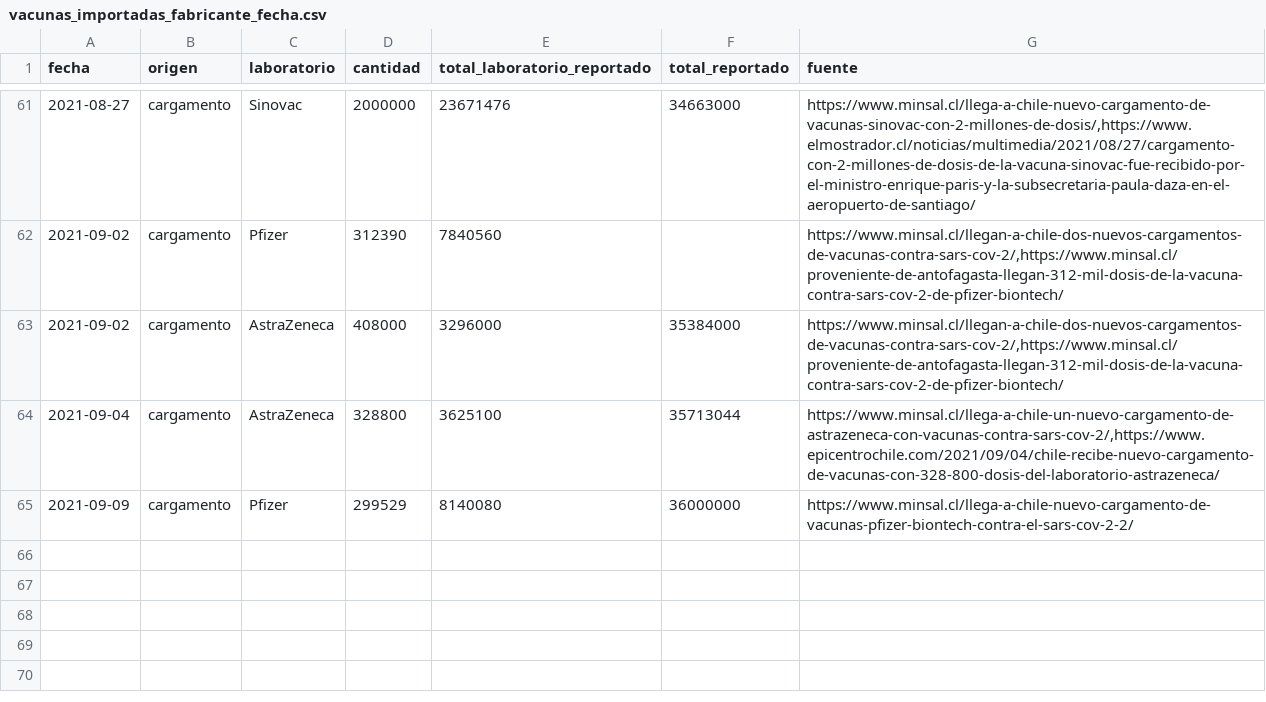
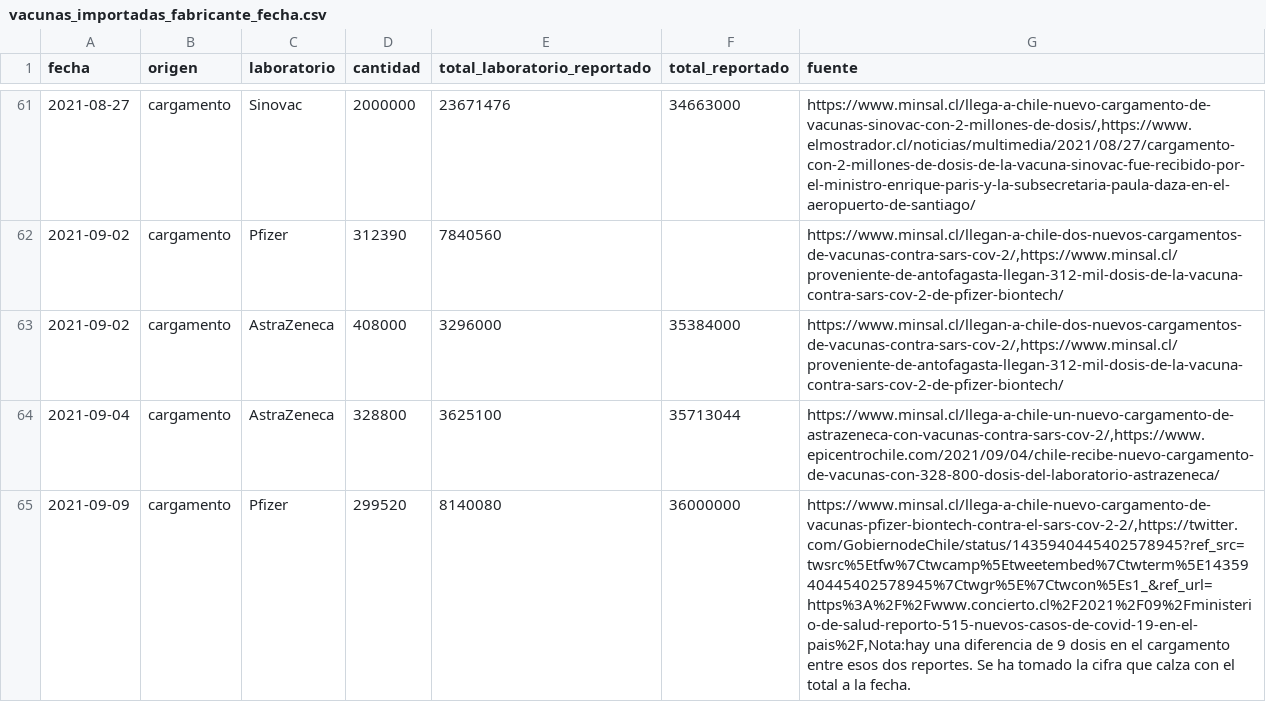
Before and after one commit to xavierutox/campana-vacunacion-covid-19, a CSV file: input/vacunas_importadas_fabricante_fecha.csv, drawn as a sheet; only a part is shown, gaps mark what is left out.

Commit message:
corrección error en el reporte Minsal, resuelto con el twitter y el total Pfizer a la fecha

```diff
--- a/input/vacunas_importadas_fabricante_fecha.csv
+++ b/input/vacunas_importadas_fabricante_fecha.csv
@@ -64,2 +64,2 @@ fecha,origen,laboratorio,cantidad,total_laboratorio_reportado,total_reportado,fu
 2021-09-04,cargamento,AstraZeneca,328800,3625100,35713044,"https://www.minsal.cl/llega-a-chile-un-nuevo-cargamento-de-astrazeneca-con-vacunas-contra-sars-cov-2/,https://www.epicentrochile.com/2021/09/04/chile-recibe-nuevo-cargamento-de-vacunas-con-328-800-dosis-del-laboratorio-astrazeneca/"
-2021-09-09,cargamento,Pfizer,299529,8140080,36000000,"https://www.minsal.cl/llega-a-chile-nuevo-cargamento-de-vacunas-pfizer-biontech-contra-el-sars-cov-2-2/"
+2021-09-09,cargamento,Pfizer,299520,8140080,36000000,"https://www.minsal.cl/llega-a-chile-nuevo-cargamento-de-vacunas-pfizer-biontech-contra-el-sars-cov-2-2/,https://twitter.com/GobiernodeChile/status/1435940445402578945?ref_src=twsrc%5Etfw%7Ctwcamp%5Etweetembed%7Ctwterm%5E1435940445402578945%7Ctwgr%5E%7Ctwcon%5Es1_&ref_url=https%3A%2F%2Fwww.concierto.cl%2F2021%2F09%2Fministerio-de-salud-reporto-515-nuevos-casos-de-covid-19-en-el-pais%2F,Nota:hay una diferencia de 9 dosis en el cargamento entre esos dos reportes. Se ha tomado la cifra que calza con el total a la fecha."
```
